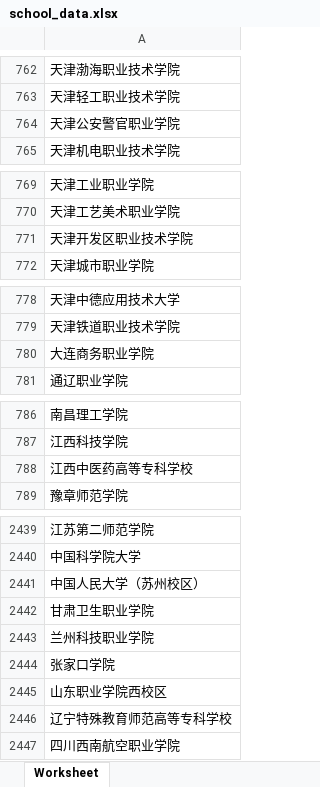
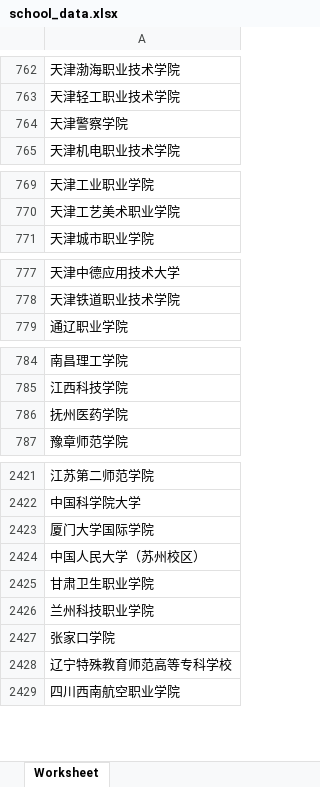
Before and after one commit to Yuki-q22/my-streamlit-app, an Excel workbook: school_data.xlsx, sheet Worksheet, drawn as a sheet; only a part is shown, gaps mark what is left out; values as stored, in another font and other column widths than the file's, no borders; removed rows and columns are numbered as before the commit, all else as after; the diff covers the shown part only; the diff names each change by its address in the sheet, - before the commit and + after, or states it on an @@ line.

```diff
--- a/school_data.xlsx (sheet Worksheet)
+++ b/school_data.xlsx (sheet Worksheet)
-A764: 天津公安警官职业学院
+A764: 天津警察学院
-row 771: 天津开发区职业技术学院
-row 780: 大连商务职业学院
-A786: 江西中医药高等专科学校
+A786: 抚州医药学院
+row 2423: 厦门大学国际学院
-row 2445: 山东职业学院西校区
```
Also changed, not shown: 10 added rows, 17 removed rows, 12 moved rows and 25 edited cells elsewhere in this sheet.
